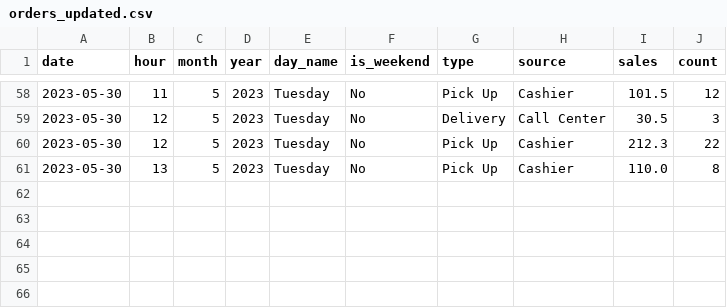
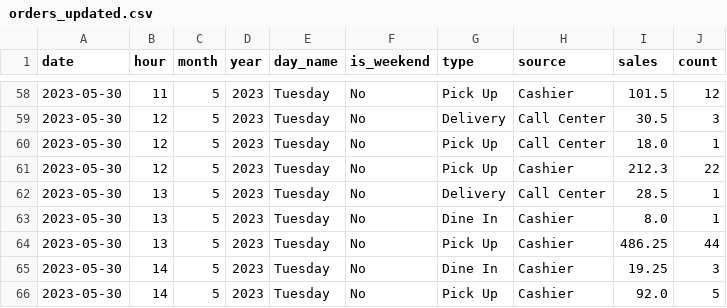
Before and after one commit to OmarHory/POS_CHATBOT_TEXT_TO_SQL, a CSV file: data/processed/orders_updated.csv, drawn as a sheet; only a part is shown, gaps mark what is left out.

```diff
--- a/data/processed/orders_updated.csv
+++ b/data/processed/orders_updated.csv
@@ -59,3 +59,8 @@ date,hour,month,year,day_name,is_weekend,type,source,sales,count
 2023-05-30,12,5,2023,Tuesday,No,Delivery,Call Center,30.5,3
+2023-05-30,12,5,2023,Tuesday,No,Pick Up,Call Center,18.0,1
 2023-05-30,12,5,2023,Tuesday,No,Pick Up,Cashier,212.3,22
-2023-05-30,13,5,2023,Tuesday,No,Pick Up,Cashier,110.0,8
+2023-05-30,13,5,2023,Tuesday,No,Delivery,Call Center,28.5,1
+2023-05-30,13,5,2023,Tuesday,No,Dine In,Cashier,8.0,1
+2023-05-30,13,5,2023,Tuesday,No,Pick Up,Cashier,486.25,44
+2023-05-30,14,5,2023,Tuesday,No,Dine In,Cashier,19.25,3
+2023-05-30,14,5,2023,Tuesday,No,Pick Up,Cashier,92.0,5
```
Also changed, not shown: 2 other files.
